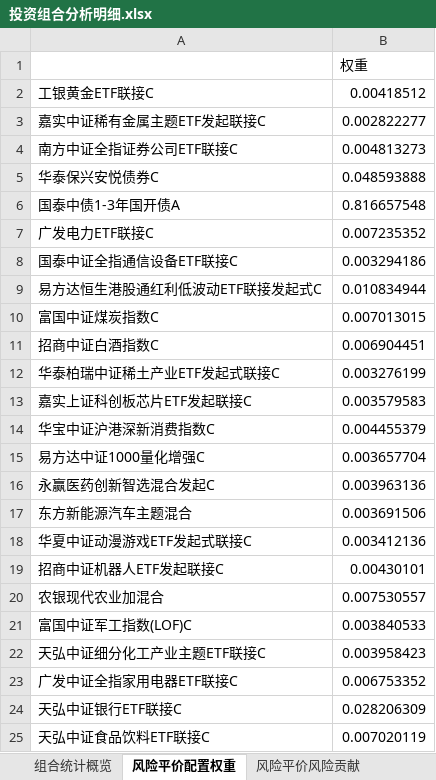
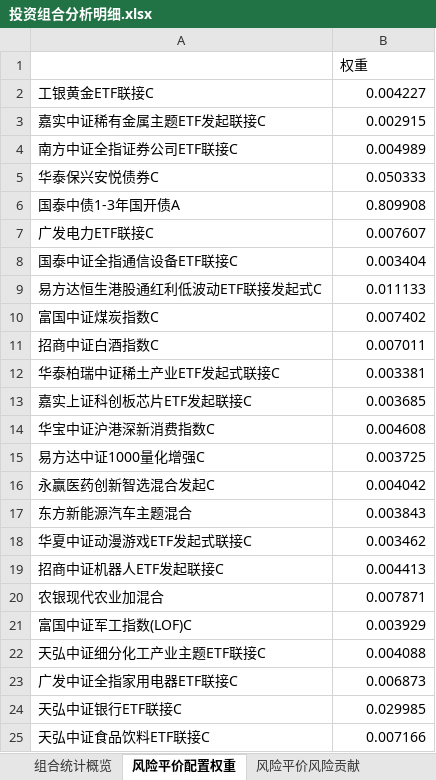
Before and after one commit to bwliseva/portfolio-report, an Excel workbook: automation/投资组合分析明细.xlsx, sheet 风险平价配置权重, drawn as a sheet; values as stored, in another font and other column widths than the file's, no borders; the diff names each change by its address in the sheet, - before the commit and + after, or states it on an @@ line.

```diff
--- a/automation/投资组合分析明细.xlsx (sheet 风险平价配置权重)
+++ b/automation/投资组合分析明细.xlsx (sheet 风险平价配置权重)
-B2: 0.00418512
+B2: 0.004227
-B3: 0.002822277
+B3: 0.002915
-B4: 0.004813273
+B4: 0.004989
-B5: 0.048593888
+B5: 0.050333
-B6: 0.816657548
+B6: 0.809908
-B7: 0.007235352
+B7: 0.007607
-B8: 0.003294186
+B8: 0.003404
-B9: 0.010834944
+B9: 0.011133
-B10: 0.007013015
+B10: 0.007402
-B11: 0.006904451
+B11: 0.007011
-B12: 0.003276199
+B12: 0.003381
-B13: 0.003579583
+B13: 0.003685
-B14: 0.004455379
+B14: 0.004608
-B15: 0.003657704
+B15: 0.003725
-B16: 0.003963136
+B16: 0.004042
-B17: 0.003691506
+B17: 0.003843
-B18: 0.003412136
+B18: 0.003462
-B19: 0.00430101
+B19: 0.004413
-B20: 0.007530557
+B20: 0.007871
-B21: 0.003840533
+B21: 0.003929
-B22: 0.003958423
+B22: 0.004088
-B23: 0.006753352
+B23: 0.006873
-B24: 0.028206309
+B24: 0.029985
-B25: 0.007020119
+B25: 0.007166
```
Also changed, not shown: sheet 年化协方差矩阵_日度近一年, sheet 风险平价组合累计收益率, sheet 组合绝对累计收益率, sheet 相关系数矩阵_日度近一年, sheet 两模型回撤对比_近一年, sheet 回测_今年以来_起点0, 17 more sheets.
